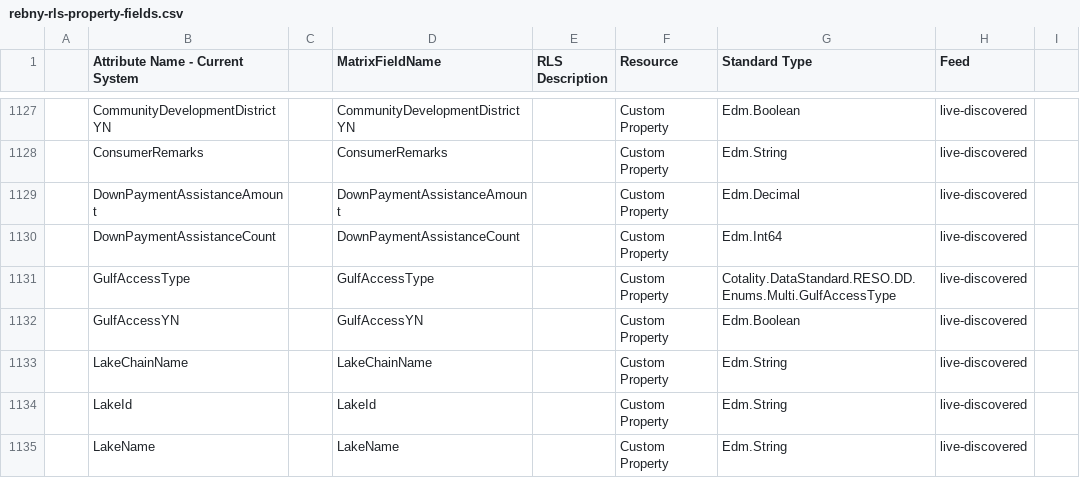
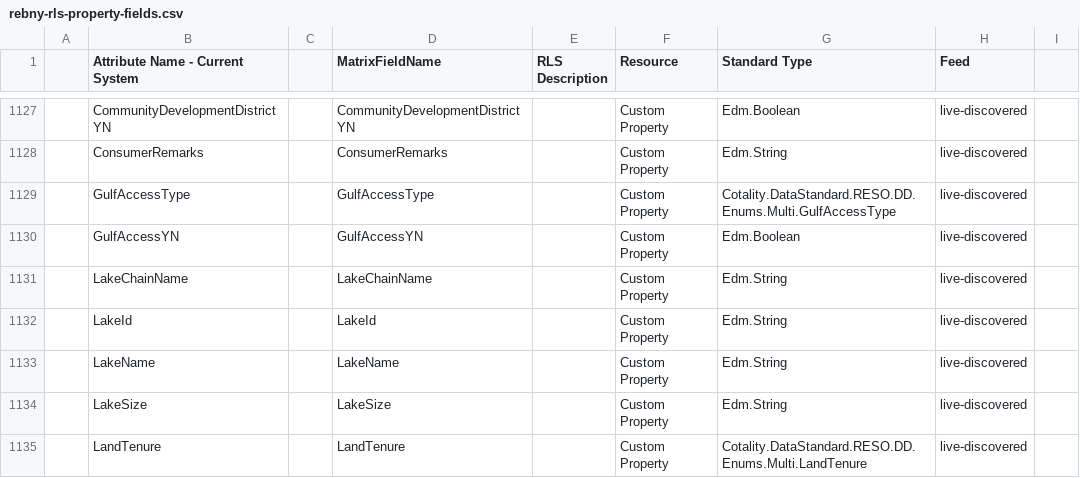
Before and after one commit to mallan67/mallan-nyc, a CSV file: data/rebny-rls-property-fields.csv, drawn as a sheet; only a part is shown, gaps mark what is left out; the shorter side is filled out with more unchanged rows; the diff names each change by its address in the sheet, - before the commit and + after, or states it on an @@ line.

```diff
--- a/data/rebny-rls-property-fields.csv
+++ b/data/rebny-rls-property-fields.csv
-row 1129:  | DownPaymentAssistanceAmount |  | DownPaymentAssistanceAmount |  | Custom Property | Edm.Decimal | live-discovered
-row 1130:  | DownPaymentAssistanceCount |  | DownPaymentAssistanceCount |  | Custom Property | Edm.Int64 | live-discovered
```
